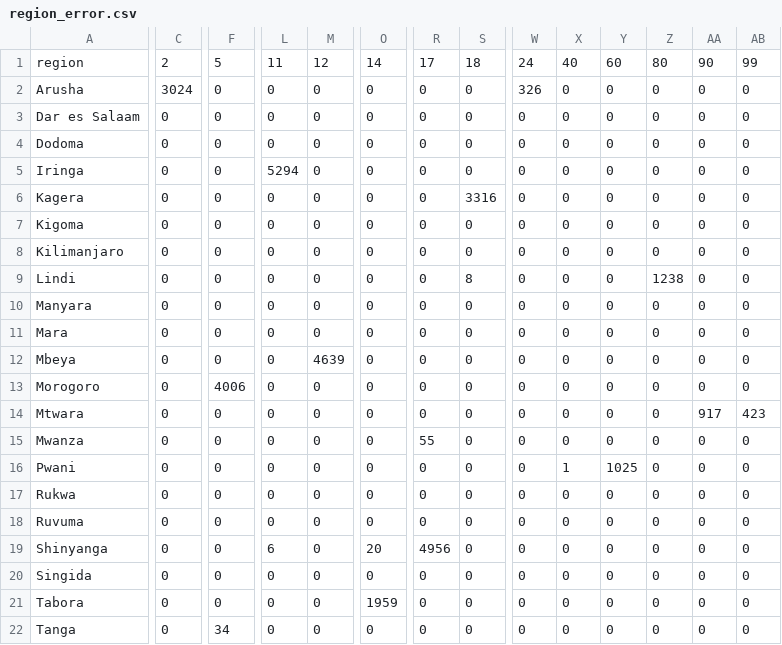
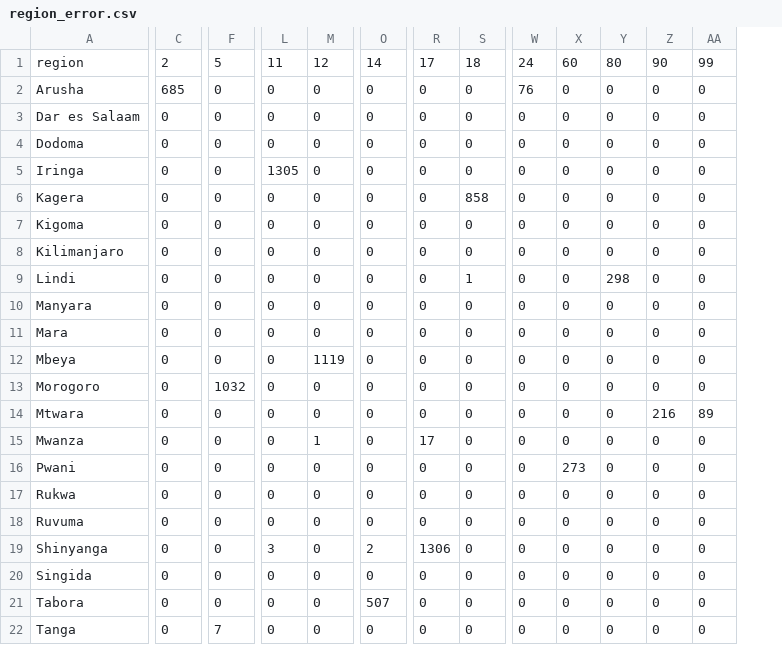
Before and after one commit to JannaW0402/Pump-it-Up, a CSV file: region_error.csv, drawn as a sheet; only a part is shown, gaps mark what is left out; the diff covers the shown part only; the diff names each change by its address in the sheet, - before the commit and + after, or states it on an @@ line.

```diff
--- a/region_error.csv
+++ b/region_error.csv
-column AB, rows 1-22: 99 | 0 | 0 | 0 | 0 | 0 | 0 | 0 | 0 | 0 | 0 | 0 | 0 | 423 | 0 | 0 | 0 | 0 | 0 | 0 | 0 | 0
-X1: 40
+X1: 60
-Y1: 60
+Y1: 80
-Z1: 80
+Z1: 90
-AA1: 90
+AA1: 99
-C2: 3024
+C2: 685
-W2: 326
+W2: 76
-L5: 5294
+L5: 1305
-S6: 3316
+S6: 858
-S9: 8
+S9: 1
-Y9: 0
+Y9: 298
-Z9: 1238
+Z9: 0
-M12: 4639
+M12: 1119
-F13: 4006
+F13: 1032
-Z14: 0
+Z14: 216
-AA14: 917
+AA14: 89
-M15: 0
+M15: 1
-R15: 55
+R15: 17
-X16: 1
+X16: 273
-Y16: 1025
+Y16: 0
-L19: 6
+L19: 3
-O19: 20
+O19: 2
-R19: 4956
+R19: 1306
-O21: 1959
+O21: 507
-F22: 34
+F22: 7
```
Also changed, not shown: 14 edited cells elsewhere in this file, 5 other files.
